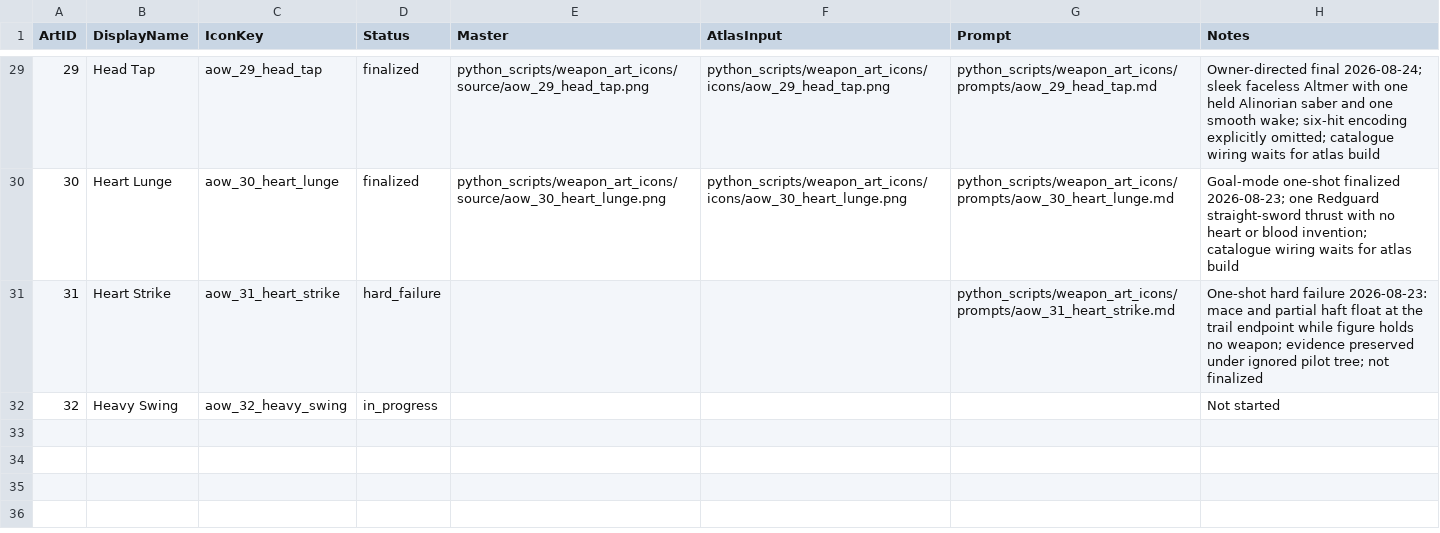
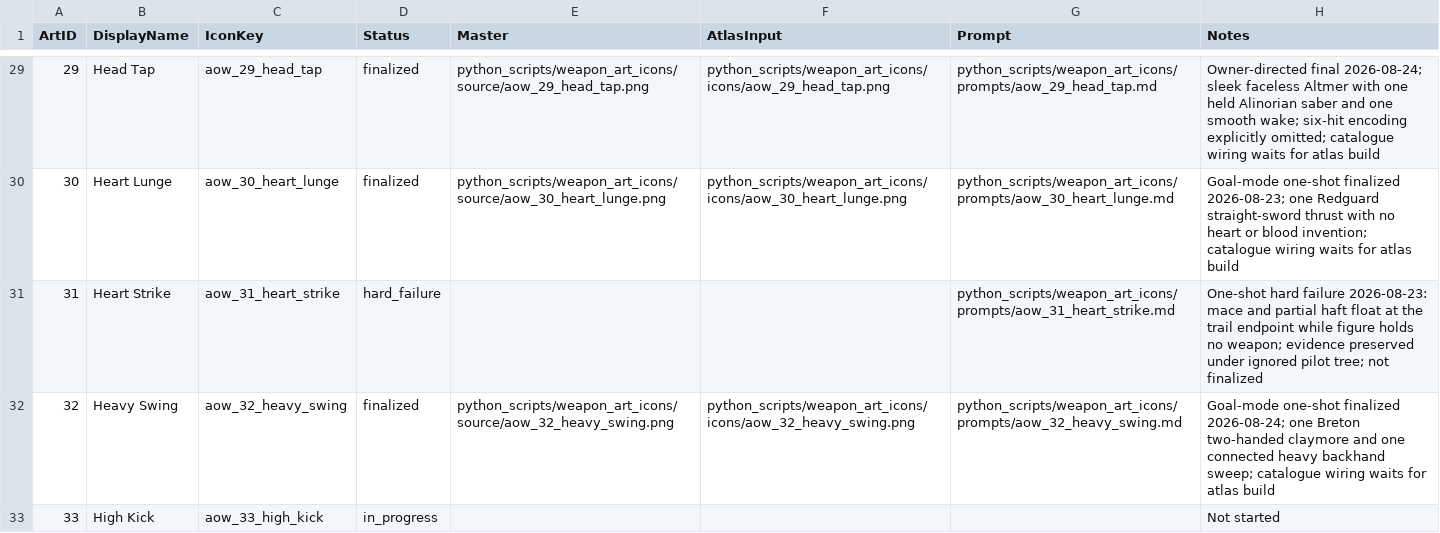
Before and after one commit to Leit-motif/Skyrim_SpellHotbar2, a TSV file: python_scripts/weapon_art_icons/manifest.tsv, drawn as a sheet; only a part is shown, gaps mark what is left out.

Commit message:
Finalize Heavy Swing icon

```diff
--- a/python_scripts/weapon_art_icons/manifest.tsv
+++ b/python_scripts/weapon_art_icons/manifest.tsv
@@ -31,2 +31,3 @@ ArtID	DisplayName	IconKey	Status	Master	AtlasInput	Prompt	Notes
 31	Heart Strike	aow_31_heart_strike	hard_failure			python_scripts/weapon_art_icons/prompts/aow_31_heart_strike.md	One-shot hard failure 2026-08-23: mace and partial haft float at the trail endpoint while figure holds no weapon; evidence preserved under ignored pilot tree; not finalized
-32	Heavy Swing	aow_32_heavy_swing	in_progress				Not started
+32	Heavy Swing	aow_32_heavy_swing	finalized	python_scripts/weapon_art_icons/source/aow_32_heavy_swing.png	python_scripts/weapon_art_icons/icons/aow_32_heavy_swing.png	python_scripts/weapon_art_icons/prompts/aow_32_heavy_swing.md	Goal-mode one-shot finalized 2026-08-24; one Breton two-handed claymore and one connected heavy backhand sweep; catalogue wiring waits for atlas build
+33	High Kick	aow_33_high_kick	in_progress				Not started
```
Also changed, not shown: 5 other files.
